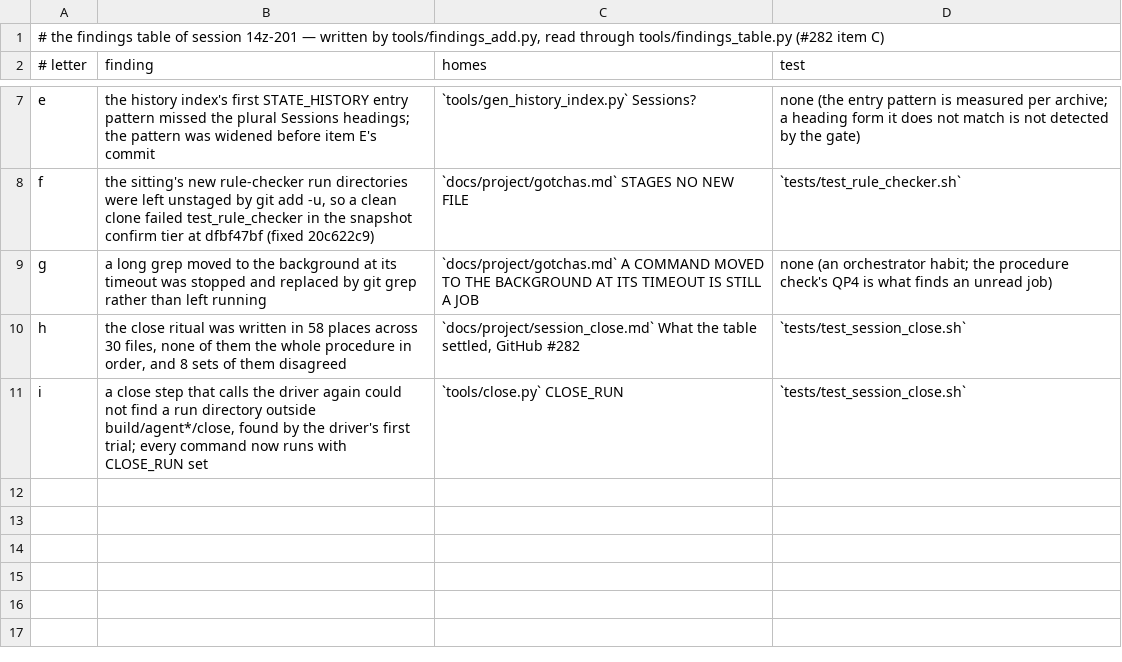
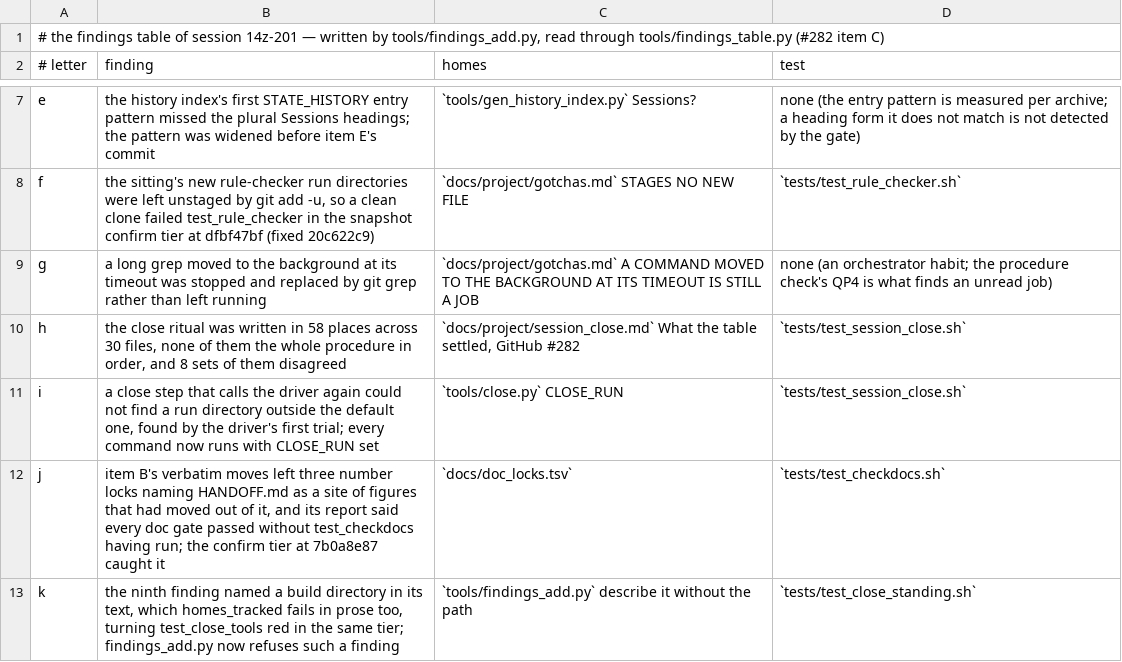
Before and after one commit to DefinitelyFrenchName/VampireSaved, a TSV file: docs/project/findings/14z-201.tsv, drawn as a sheet; only a part is shown, gaps mark what is left out.

```diff
--- a/docs/project/findings/14z-201.tsv
+++ b/docs/project/findings/14z-201.tsv
@@ -10,2 +10,4 @@ g	a long grep moved to the background at its timeout was stopped and replaced by
 h	the close ritual was written in 58 places across 30 files, none of them the whole procedure in order, and 8 sets of them disagreed	`docs/project/session_close.md` What the table settled, GitHub #282	`tests/test_session_close.sh`
-i	a close step that calls the driver again could not find a run directory outside build/agent*/close, found by the driver's first trial; every command now runs with CLOSE_RUN set	`tools/close.py` CLOSE_RUN	`tests/test_session_close.sh`
+i	a close step that calls the driver again could not find a run directory outside the default one, found by the driver's first trial; every command now runs with CLOSE_RUN set	`tools/close.py` CLOSE_RUN	`tests/test_session_close.sh`
+j	item B's verbatim moves left three number locks naming HANDOFF.md as a site of figures that had moved out of it, and its report said every doc gate passed without test_checkdocs having run; the confirm tier at 7b0a8e87 caught it	`docs/doc_locks.tsv`	`tests/test_checkdocs.sh`
+k	the ninth finding named a build directory in its text, which homes_tracked fails in prose too, turning test_close_tools red in the same tier; findings_add.py now refuses such a finding	`tools/findings_add.py` describe it without the path	`tests/test_close_standing.sh`
```
Also changed, not shown: docs/doc_locks.tsv, 1 other file.
